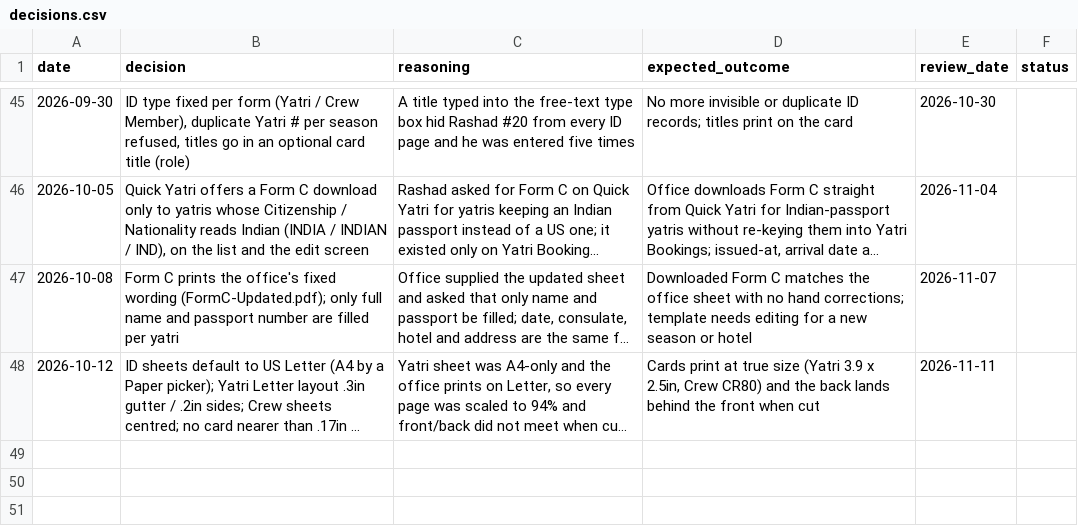
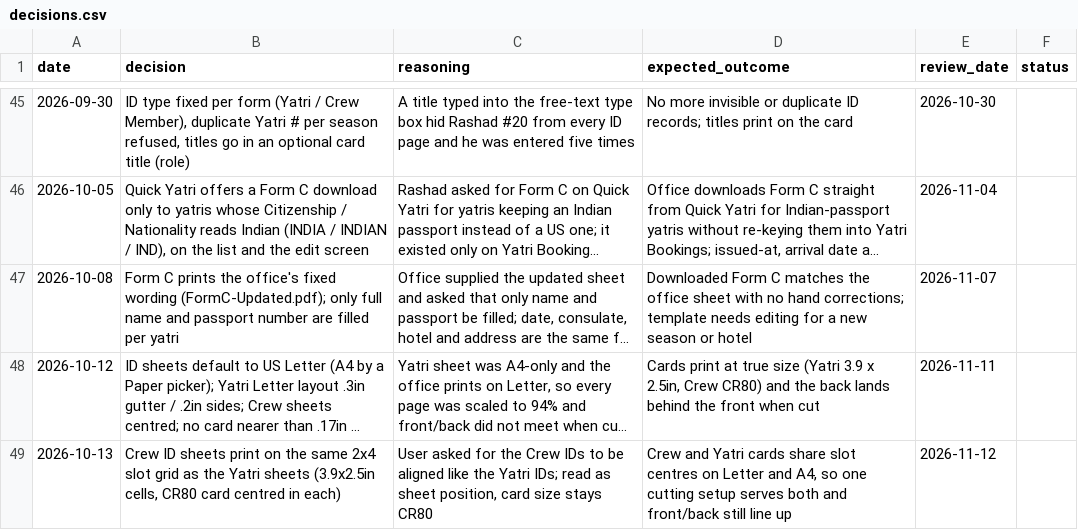
Before and after one commit to asghar786/KonnectYatra, a CSV file: memory/decisions.csv, drawn as a sheet; only a part is shown, gaps mark what is left out; long unchanged cells end in …; the diff names each change by its address in the sheet, - before the commit and + after, or states it on an @@ line.

Commit message:
Crew ID sheets: same slot grid as the Yatri sheets, card centred in each cell

```diff
--- a/memory/decisions.csv
+++ b/memory/decisions.csv
+row 49: 2026-10-13 | Crew ID sheets print on the same 2x4 slot grid as the Yatri sheets (3.9x2.5in cells, CR80 card centred in each) | User asked for the Crew IDs to be aligned like the Yatri IDs; read as sheet position, card size stays CR80 | Crew and Yatri cards share slot centres on Letter and A4, so one cutting setup serves both and front/back still line up | 2026-11-12
```
Also changed, not shown: 2 other files.
